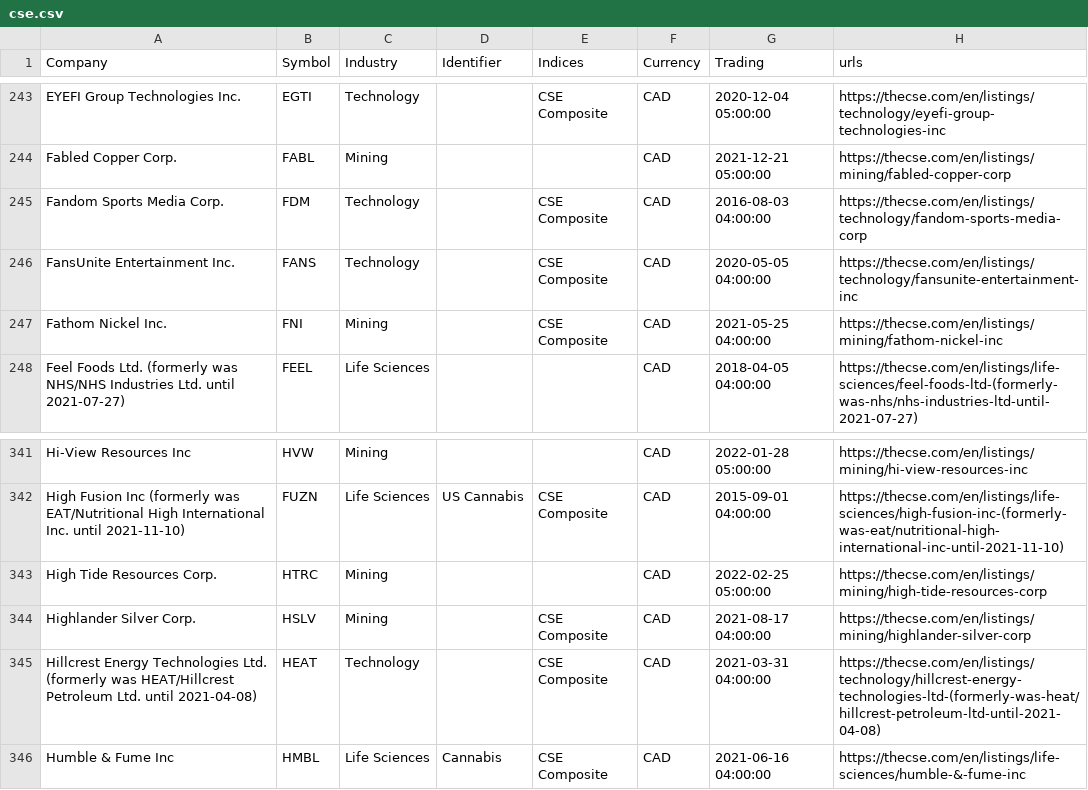
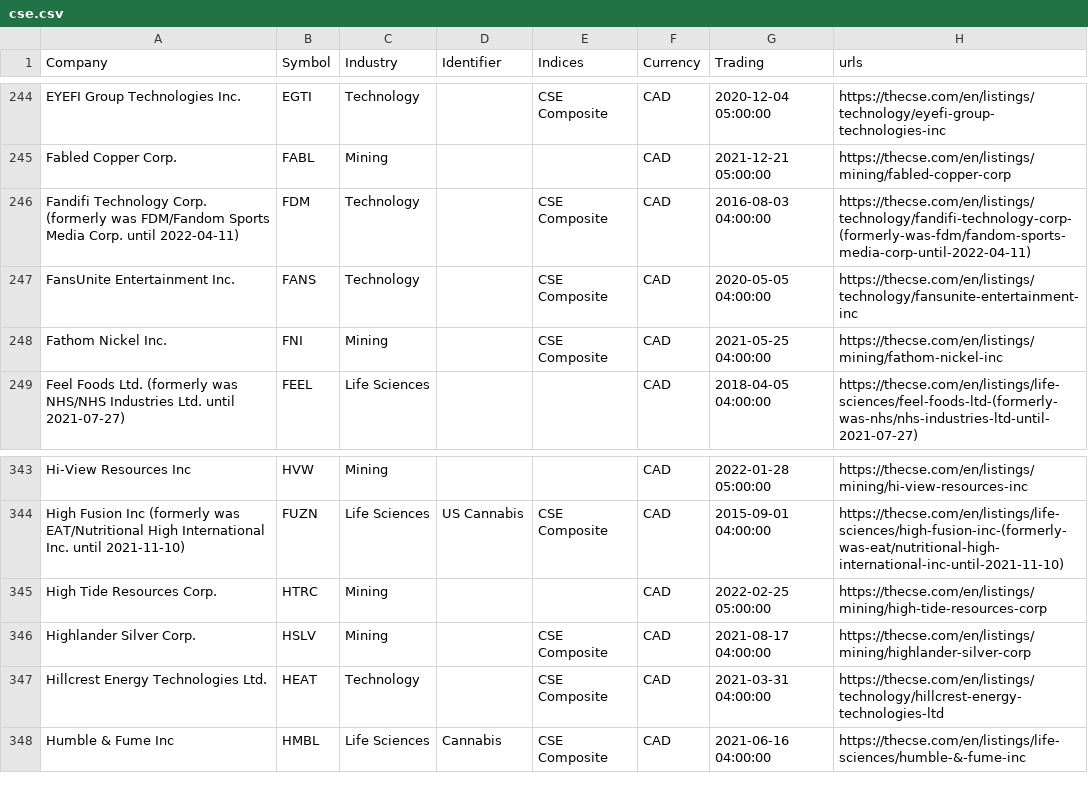
Before and after one commit to FriendlyUser/cad_tickers_list, a CSV file: static/latest/cse.csv, drawn as a sheet; only a part is shown, gaps mark what is left out; the diff covers the shown part only.

```diff
--- a/static/latest/cse.csv
+++ b/static/latest/cse.csv
@@ -244,3 +245,3 @@ EYEFI Group Technologies Inc.,EGTI,Technology,,CSE Composite,CAD,2020-12-04 05:0
 Fabled Copper Corp.,FABL,Mining,,,CAD,2021-12-21 05:00:00,https://thecse.com/en/listings/mining/fabled-copper-corp
-Fandom Sports Media Corp.,FDM,Technology,,CSE Composite,CAD,2016-08-03 04:00:00,https://thecse.com/en/listings/technology/fandom-sports-media-corp
+Fandifi Technology Corp. (formerly was FDM/Fandom Sports Media Corp. until 2022-04-11),FDM,Technology,,CSE Composite,CAD,2016-08-03 04:00:00,https://thecse.com/en/listings/technology/fandifi-technology-corp-(formerly-was-fdm/fandom-sports-media-corp-until-2022-04-11)
 FansUnite Entertainment Inc.,FANS,Technology,,CSE Composite,CAD,2020-05-05 04:00:00,https://thecse.com/en/listings/technology/fansunite-entertainment-inc
@@ -344,3 +346,3 @@ High Tide Resources Corp.,HTRC,Mining,,,CAD,2022-02-25 05:00:00,https://thecse.c
 Highlander Silver Corp.,HSLV,Mining,,CSE Composite,CAD,2021-08-17 04:00:00,https://thecse.com/en/listings/mining/highlander-silver-corp
-Hillcrest Energy Technologies Ltd. (formerly was HEAT/Hillcrest Petroleum Ltd. until 2021-04-08),HEAT,Technology,,CSE Composite,CAD,2021-03-31 04:00:00,https://thecse.com/en/listings/technology/hillcrest-energy-technologies-ltd-(formerly-was-heat/hillcrest-petroleum-ltd-until-2021-04-08)
+Hillcrest Energy Technologies Ltd.,HEAT,Technology,,CSE Composite,CAD,2021-03-31 04:00:00,https://thecse.com/en/listings/technology/hillcrest-energy-technologies-ltd
 Humble & Fume Inc,HMBL,Life Sciences,Cannabis,CSE Composite,CAD,2021-06-16 04:00:00,https://thecse.com/en/listings/life-sciences/humble-&-fume-inc
```
Also changed, not shown: 4 added rows and 3 edited cells elsewhere in this file.
